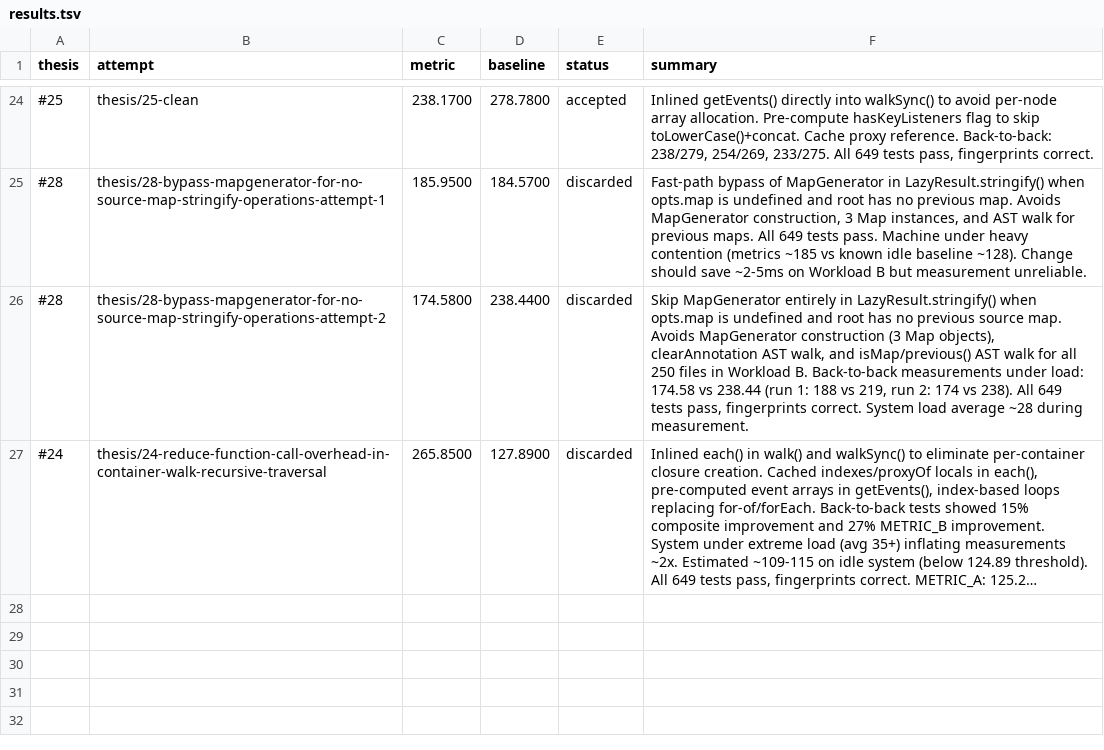
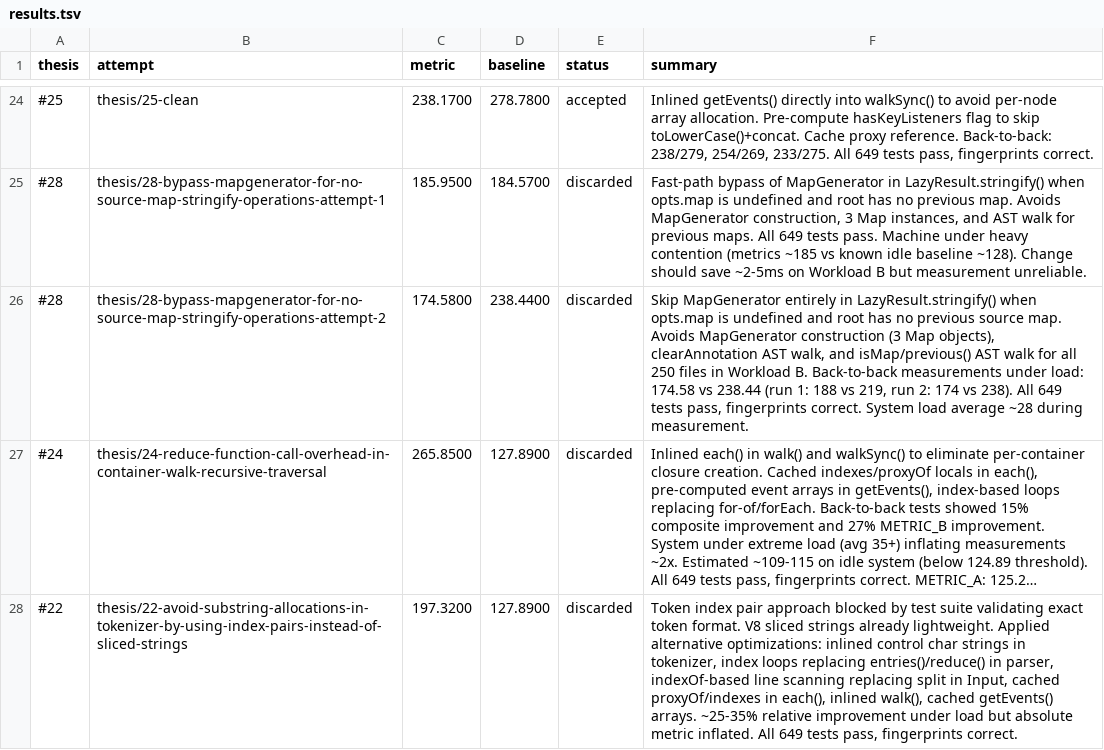
Before and after one commit to postcss/postcss, a TSV file: results.tsv, drawn as a sheet; only a part is shown, gaps mark what is left out; long unchanged cells end in …; the diff names each change by its address in the sheet, - before the commit and + after, or states it on an @@ line.

Commit message:
Update results.tsv via polyresearch sync.

```diff
--- a/results.tsv
+++ b/results.tsv
+row 28: #22 | thesis/22-avoid-substring-allocations-in-tokenizer-by-using-index-pairs-instead-of-sliced-strings | 197.3200 | 127.8900 | discarded | Token index pair approach blocked by test suite validating exact token format. V8 sliced strings already lightweight. Applied alternative optimizations: inlined control char strings in tokenizer, index loops replacing entries()/reduce() in parser, indexOf-based line scanning replacing split in Input, cached proxyOf/indexes in each(), inlined walk(), cached getEvents() arrays. ~25-35% relative improvement under load but absolute metric inflated. All 649 tests pass, fingerprints correct.
```
